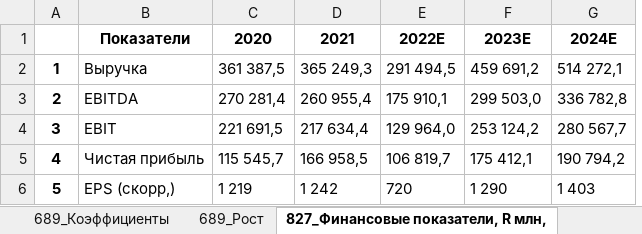
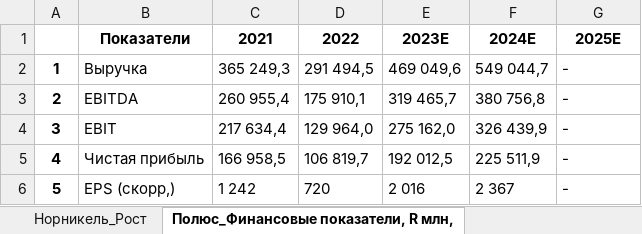
Before and after one commit to freekode1ko/FinGigaChat, an Excel workbook: sources/tables/companies.xlsx, sheet Полюс_Финансовые показатели, R млн,, drawn as a sheet; values as stored, in another font and other column widths than the file's, no borders; removed rows and columns are numbered as before the commit, all else as after; the diff names each change by its address in the sheet, - before the commit and + after, or states it on an @@ line.

```diff
--- a/sources/tables/companies.xlsx (sheet Полюс_Финансовые показатели, R млн,)
+++ b/sources/tables/companies.xlsx (sheet Полюс_Финансовые показатели, R млн,)
-sheet tab: 689_Рост
+sheet tab: Норникель_Рост
-sheet tab: 827_Финансовые показатели, R млн,
+sheet tab: Полюс_Финансовые показатели, R млн,
-column C, rows 1-6: 2020 | 361 387,5 | 270 281,4 | 221 691,5 | 115 545,7 | 1 219
+column E, rows 1-6: 2023E | 469 049,6 | 319 465,7 | 275 162,0 | 192 012,5 | 2 016
-D1: 2022E
+D1: 2022
-F1: 2023E
+F1: 2024E
-G1: 2024E
+G1: 2025E
-F2: 459 691,2
+F2: 549 044,7
-G2: 514 272,1
+G2: -
-F3: 299 503,0
+F3: 380 756,8
-G3: 336 782,8
+G3: -
-F4: 253 124,2
+F4: 326 439,9
-G4: 280 567,7
+G4: -
-F5: 175 412,1
+F5: 225 511,9
-G5: 190 794,2
+G5: -
-F6: 1 290
+F6: 2 367
-G6: 1 403
+G6: -
```
Also changed, not shown: sheet Полюс_Коэффициенты, sheet Полюс_Рост, sheet Полюс_Рентабельность, sheet Полиметалл_Коэффициенты, sheet Северсталь_Коэффициенты, sheet ММК_Коэффициенты, 12 more sheets, other sheet tabs, sources/tables/bonds.xlsx, sources/tables/eco.xlsx, 6 other files.
